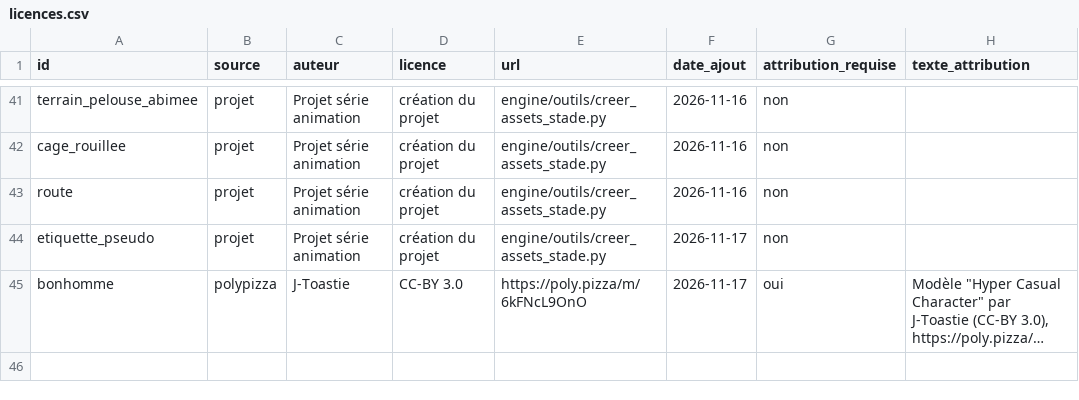
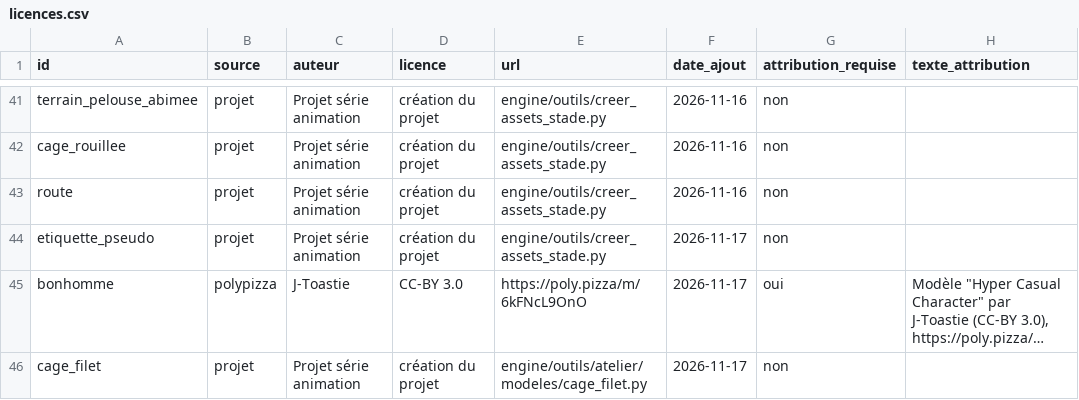
Before and after one commit to l-marque/serie-animation, a CSV file: engine/assets/licences.csv, drawn as a sheet; only a part is shown, gaps mark what is left out; long unchanged cells end in …; the diff names each change by its address in the sheet, - before the commit and + after, or states it on an @@ line.

```diff
--- a/engine/assets/licences.csv
+++ b/engine/assets/licences.csv
+row 46: cage_filet | projet | Projet série animation | création du projet | engine/outils/atelier/modeles/cage_filet.py | 2026-11-17 | non
```
Also changed, not shown: 5 other files.
